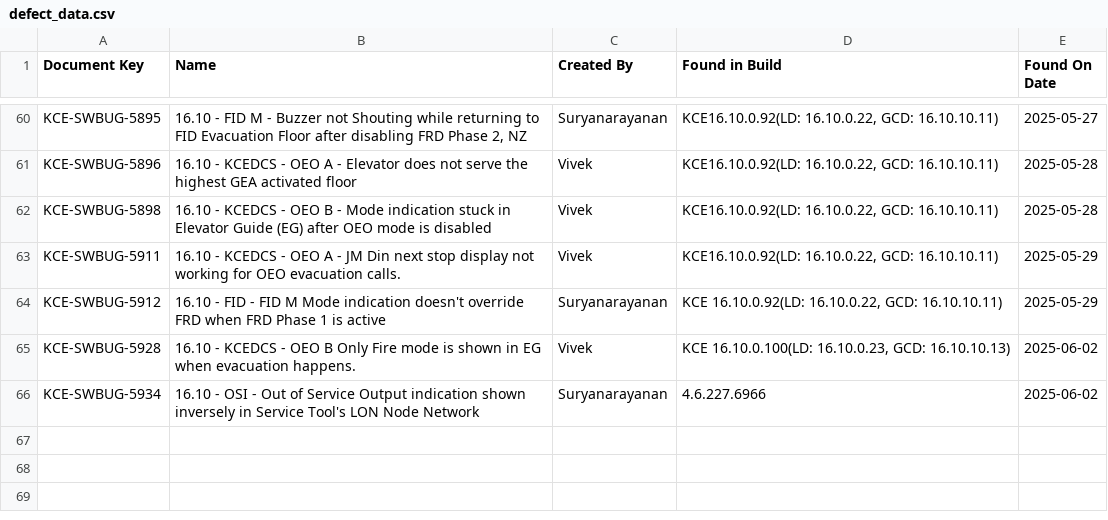
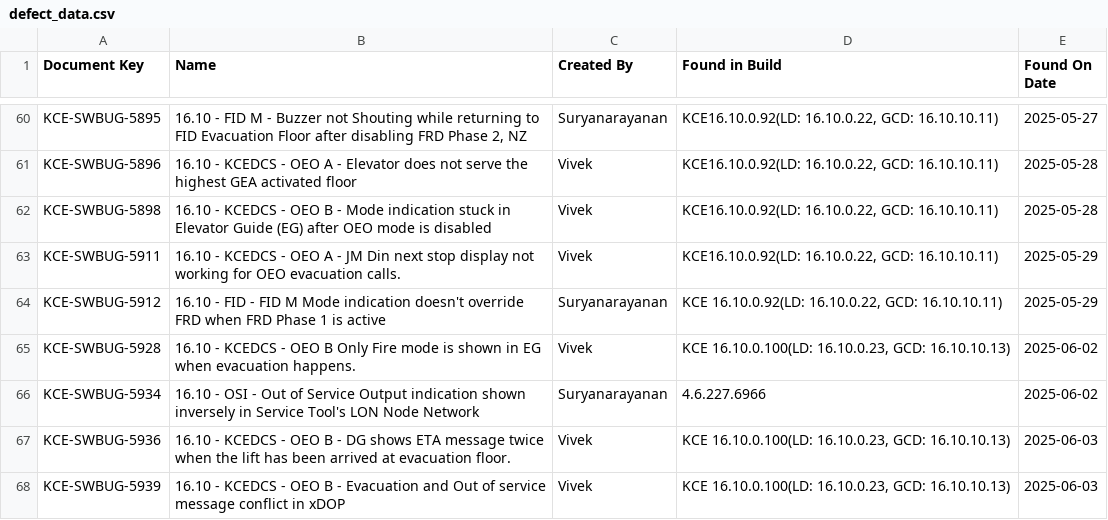
Before and after one commit to DineshGoverthanan/KCE_KPI, a CSV file: defect_data.csv, drawn as a sheet; only a part is shown, gaps mark what is left out.

```diff
--- a/defect_data.csv
+++ b/defect_data.csv
@@ -66 +66,3 @@ KCE-SWBUG-5928,16.10 - KCEDCS - OEO B Only Fire mode is shown in EG when evacuat
 KCE-SWBUG-5934,16.10 - OSI - Out of Service Output indication shown inversely in Service Tool's LON Node Network,Suryanarayanan,4.6.227.6966,2025-06-02
+KCE-SWBUG-5936,16.10 - KCEDCS - OEO B - DG shows ETA message twice when the lift has been arrived at evacuation floor.,Vivek,"KCE 16.10.0.100(LD: 16.10.0.23, GCD: 16.10.10.13)",2025-06-03
+KCE-SWBUG-5939,16.10 - KCEDCS - OEO B - Evacuation and Out of service message conflict in xDOP,Vivek,"KCE 16.10.0.100(LD: 16.10.0.23, GCD: 16.10.10.13)",2025-06-03
```
Also changed, not shown: kp_data.csv, 1 other file.
